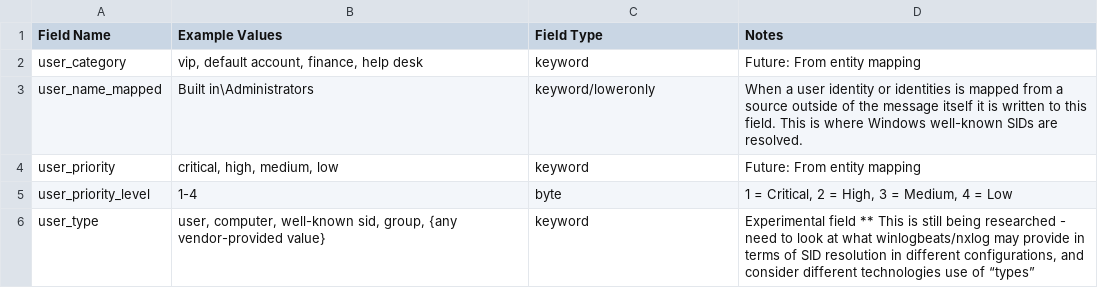
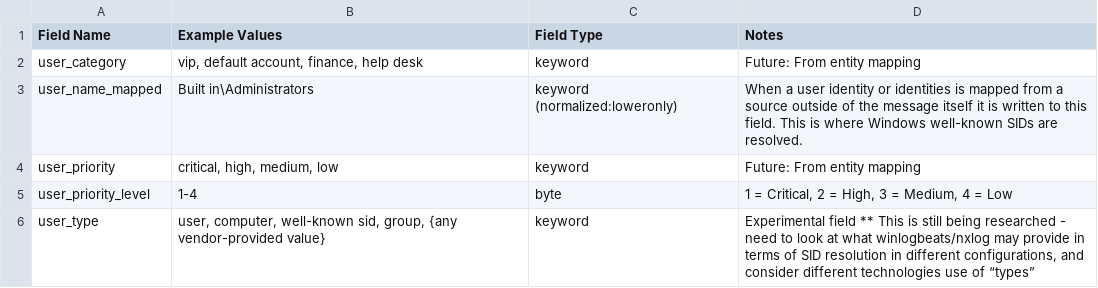
Before and after one commit to Graylog2/graylog-schema, a CSV file: source/schema/entities/user_derived.csv, drawn as a sheet.

Commit message:
template reconciliation
Reviewed entities sso, threat, trace, user

```diff
--- a/source/schema/entities/user_derived.csv
+++ b/source/schema/entities/user_derived.csv
@@ -2,3 +2,3 @@
 "user_category","vip, default account, finance, help desk","keyword","Future: From entity mapping"
-"user_name_mapped","Built in\Administrators","keyword/loweronly","When a user identity or identities is mapped from a source outside of the message itself it is written to this field. This is where Windows well-known SIDs are resolved."
+"user_name_mapped","Built in\Administrators","keyword (normalized:loweronly)","When a user identity or identities is mapped from a source outside of the message itself it is written to this field. This is where Windows well-known SIDs are resolved."
 "user_priority","critical, high, medium, low","keyword","Future: From entity mapping"
```
